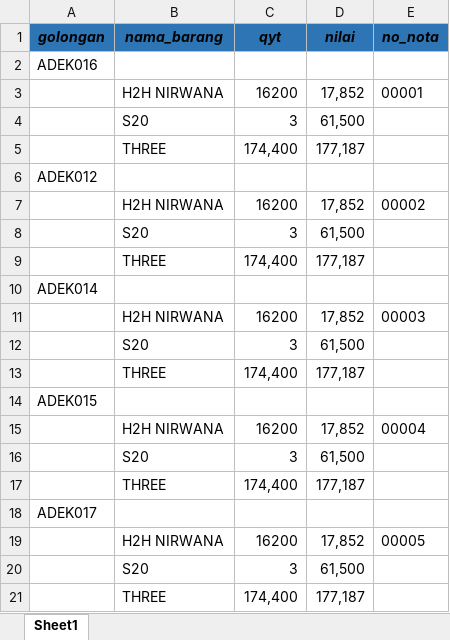
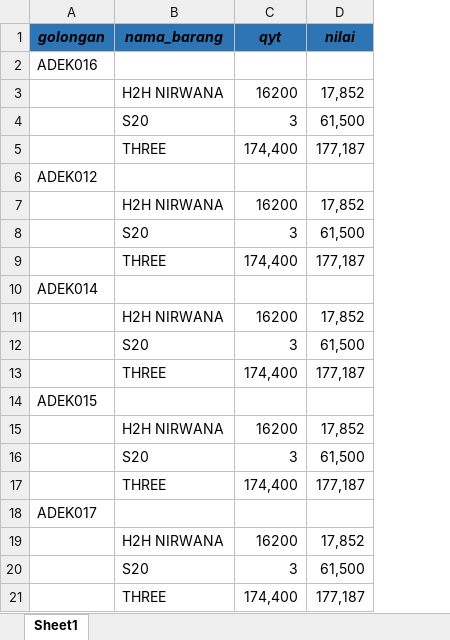
Before and after one commit to nurdin73/nota-penjualan, an Excel workbook: public/import_template.xlsx, sheet Sheet1, drawn as a sheet; values as stored, in another font and other column widths than the file's, no borders; the diff names each change by its address in the sheet, - before the commit and + after, or states it on an @@ line.

Commit message:
delete nota value import

```diff
--- a/public/import_template.xlsx (sheet Sheet1)
+++ b/public/import_template.xlsx (sheet Sheet1)
-column E (no_nota), rows 3-19: 00001 |  |  |  | 00002 |  |  |  | 00003 |  |  |  | 00004 |  |  |  | 00005
```
Also changed, not shown: 1 other file.
